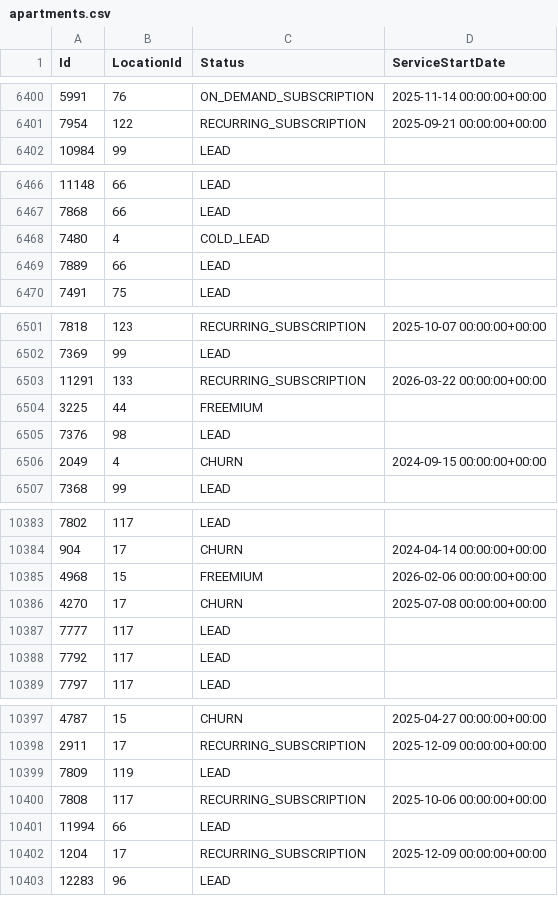
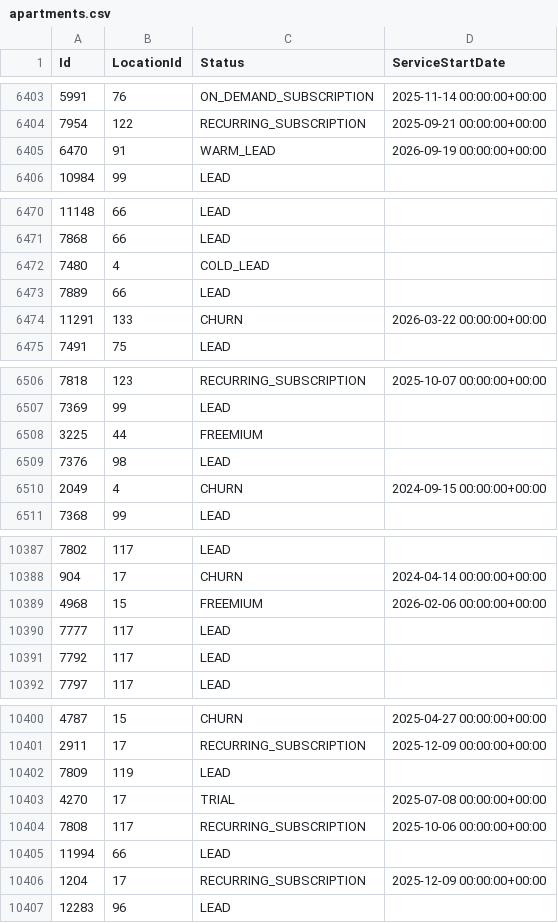
Before and after one commit to AryanGupta-Faireez/demand-dashboard, a CSV file: data/apartments.csv, drawn as a sheet; only a part is shown, gaps mark what is left out; removed rows and columns are numbered as before the commit, all else as after; the diff covers the shown part only; the diff names each change by its address in the sheet, - before the commit and + after, or states it on an @@ line.

```diff
--- a/data/apartments.csv
+++ b/data/apartments.csv
+row 6405: 6470 | 91 | WARM_LEAD | 2026-09-19 00:00:00+00:00
+row 6474: 11291 | 133 | CHURN | 2026-03-22 00:00:00+00:00
-row 6503: 11291 | 133 | RECURRING_SUBSCRIPTION | 2026-03-22 00:00:00+00:00
-row 10386: 4270 | 17 | CHURN | 2025-07-08 00:00:00+00:00
+row 10403: 4270 | 17 | TRIAL | 2025-07-08 00:00:00+00:00
```
Also changed, not shown: 4 added rows, 1 removed row and 1 moved row elsewhere in this file, data/promotions.csv, data/recurring_bookings.csv, 2 other files.
